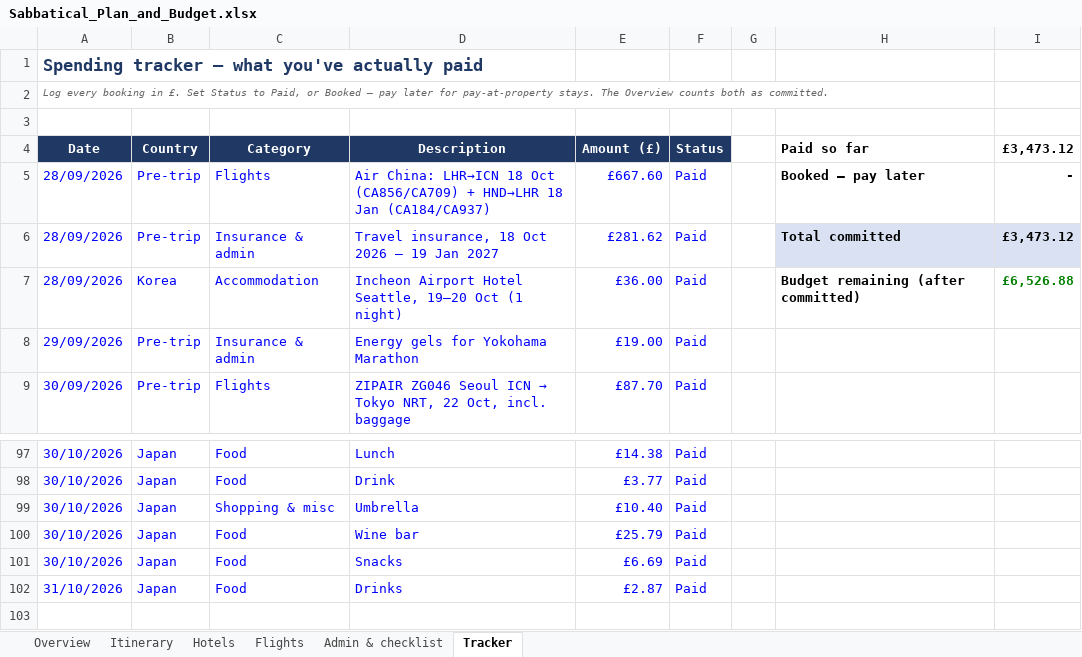
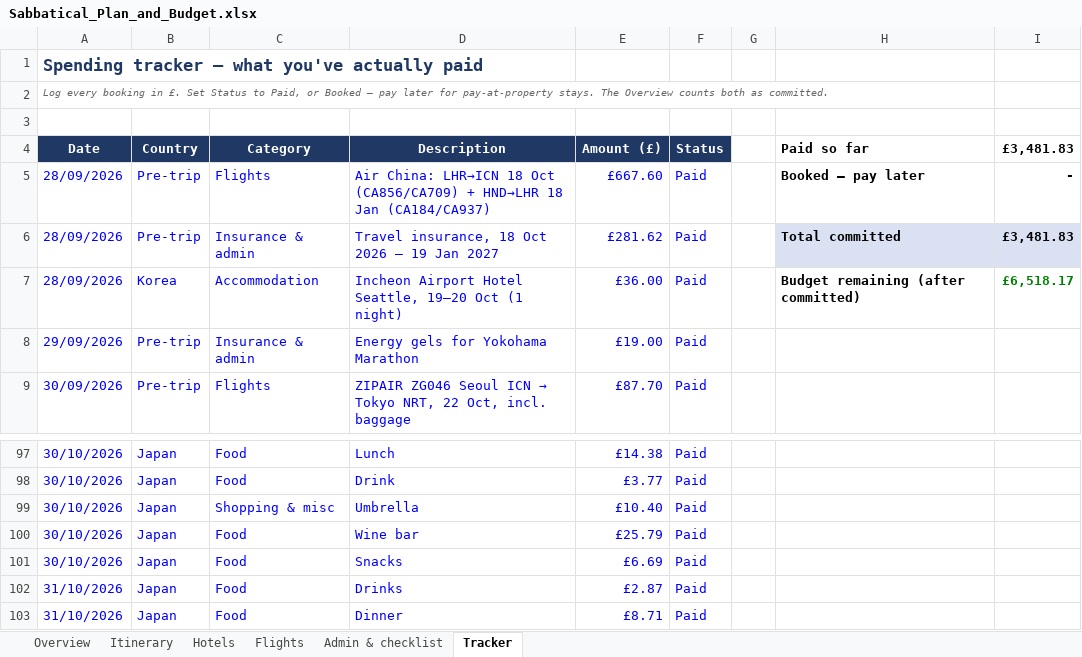
Before and after one commit to mhbae-dev/sabbatical-dashboard, an Excel workbook: Sabbatical_Plan_and_Budget.xlsx, sheet Tracker, drawn as a sheet; only a part is shown, gaps mark what is left out; values as stored, in another font and other column widths than the file's, no borders; the diff names each change by its address in the sheet, - before the commit and + after, or states it on an @@ line.

```diff
--- a/Sabbatical_Plan_and_Budget.xlsx (sheet Tracker)
+++ b/Sabbatical_Plan_and_Budget.xlsx (sheet Tracker)
-I4: £3,473.12
+I4: £3,481.83
-I6 (£3,481.83): £3,473.12
+I6 (£3,481.83): £3,481.83
-I7 (£3,481.83): £6,526.88
+I7 (£3,481.83): £6,518.17
+row 103: 31/10/2026 | Japan | Food | Dinner | £8.71 | Paid
```
Also changed, not shown: sheet Overview, hidden cells.
